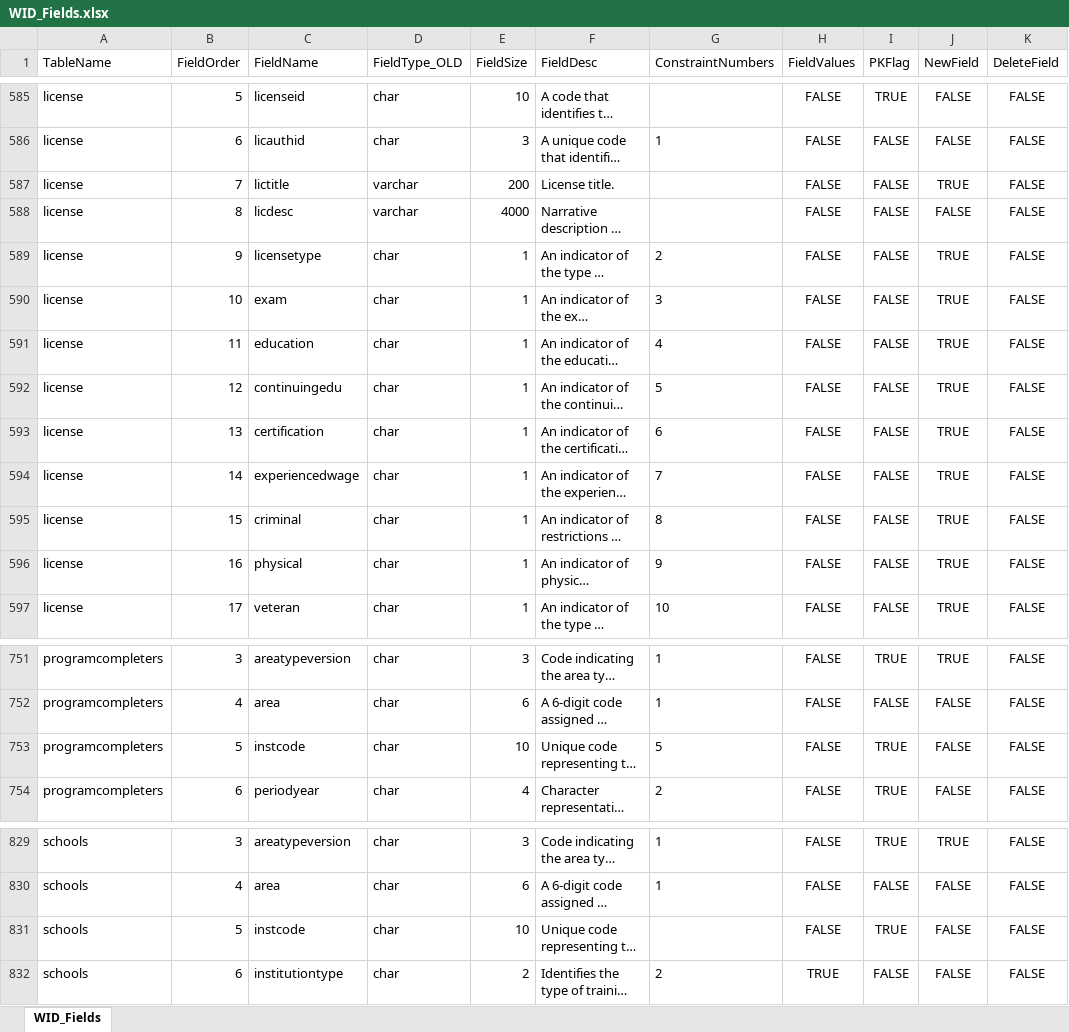
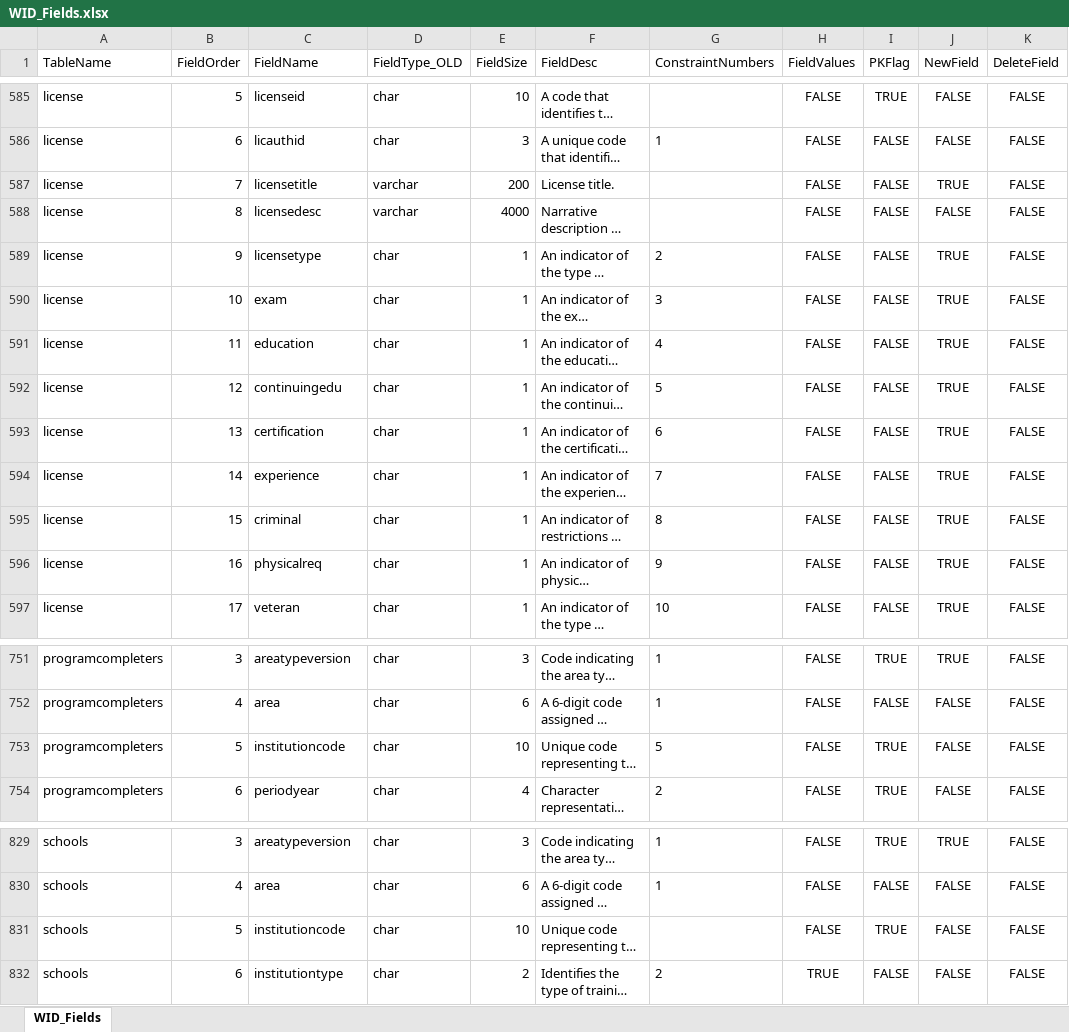
Before and after one commit to CoralVertex/WID-Table-Extraction, an Excel workbook: WID Structure Document/WID_Fields.xlsx, sheet WID_Fields, drawn as a sheet; only a part is shown, gaps mark what is left out; long unchanged cells end in …; values as stored, in another font and other column widths than the file's, no borders; the diff names each change by its address in the sheet, - before the commit and + after, or states it on an @@ line.

```diff
--- a/WID Structure Document/WID_Fields.xlsx (sheet WID_Fields)
+++ b/WID Structure Document/WID_Fields.xlsx (sheet WID_Fields)
-C587 (FieldName): lictitle
+C587 (FieldName): licensetitle
-C588 (FieldName): licdesc
+C588 (FieldName): licensedesc
-C594 (FieldName): experiencedwage
+C594 (FieldName): experience
-C596 (FieldName): physical
+C596 (FieldName): physicalreq
-C753 (FieldName): instcode
+C753 (FieldName): institutioncode
-C831 (FieldName): instcode
+C831 (FieldName): institutioncode
```
Also changed, not shown: 6 other files.
